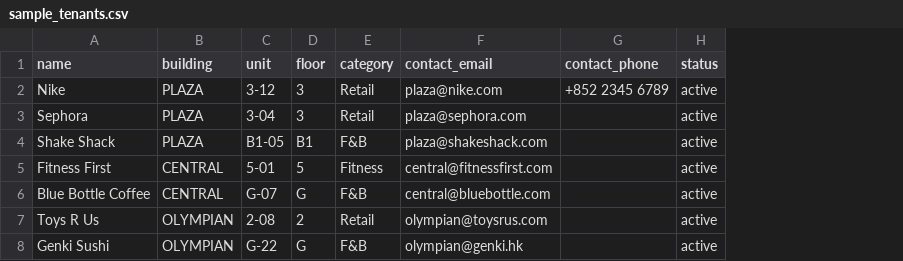
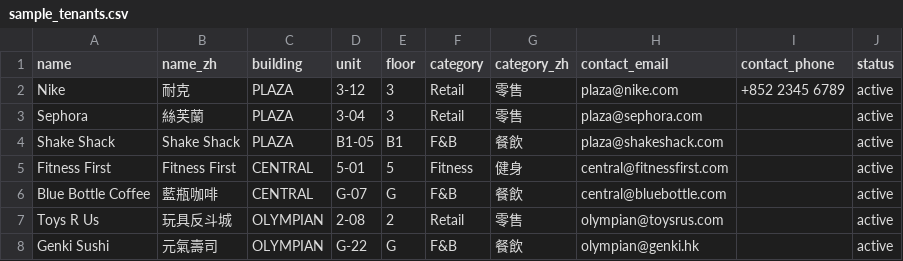
Before and after one commit to saanvishukla/Sino_Living_Lab, a CSV file: frontend/public/sample_tenants.csv, drawn as a sheet; the diff names each change by its address in the sheet, - before the commit and + after, or states it on an @@ line.

```diff
--- a/frontend/public/sample_tenants.csv
+++ b/frontend/public/sample_tenants.csv
+column B (name_zh), rows 2-8: 耐克 | 絲芙蘭 | Shake Shack | Fitness First | 藍瓶咖啡 | 玩具反斗城 | 元氣壽司
+column G (category_zh), rows 2-8: 零售 | 零售 | 餐飲 | 健身 | 餐飲 | 零售 | 餐飲
```
Also changed, not shown: sample_tenants.csv, 23 other files.
